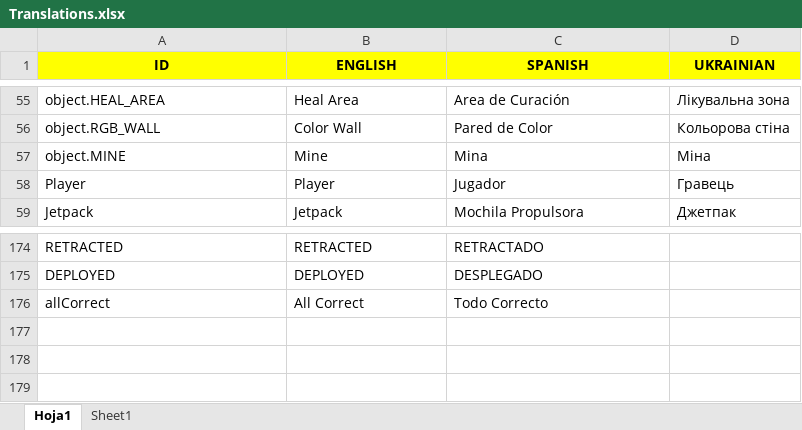
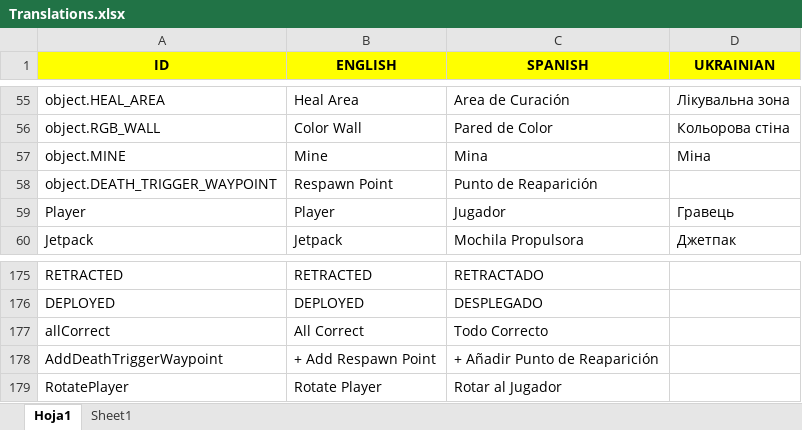
Before and after one commit to Javialonqv/FS_LevelEditor, an Excel workbook: Translations/Translations.xlsx, sheet Hoja1, drawn as a sheet; only a part is shown, gaps mark what is left out; values as stored, in another font and other column widths than the file's, no borders; the diff names each change by its address in the sheet, - before the commit and + after, or states it on an @@ line.

Commit message:
Now the respawn point for death triggers can be specified with a small waypoint!

```diff
--- a/Translations/Translations.xlsx (sheet Hoja1)
+++ b/Translations/Translations.xlsx (sheet Hoja1)
+row 58: object.DEATH_TRIGGER_WAYPOINT | Respawn Point | Punto de Reaparición
+row 178: AddDeathTriggerWaypoint | + Add Respawn Point | + Añadir Punto de Reaparición
+row 179: RotatePlayer | Rotate Player | Rotar al Jugador
```
Also changed, not shown: 8 other files.
